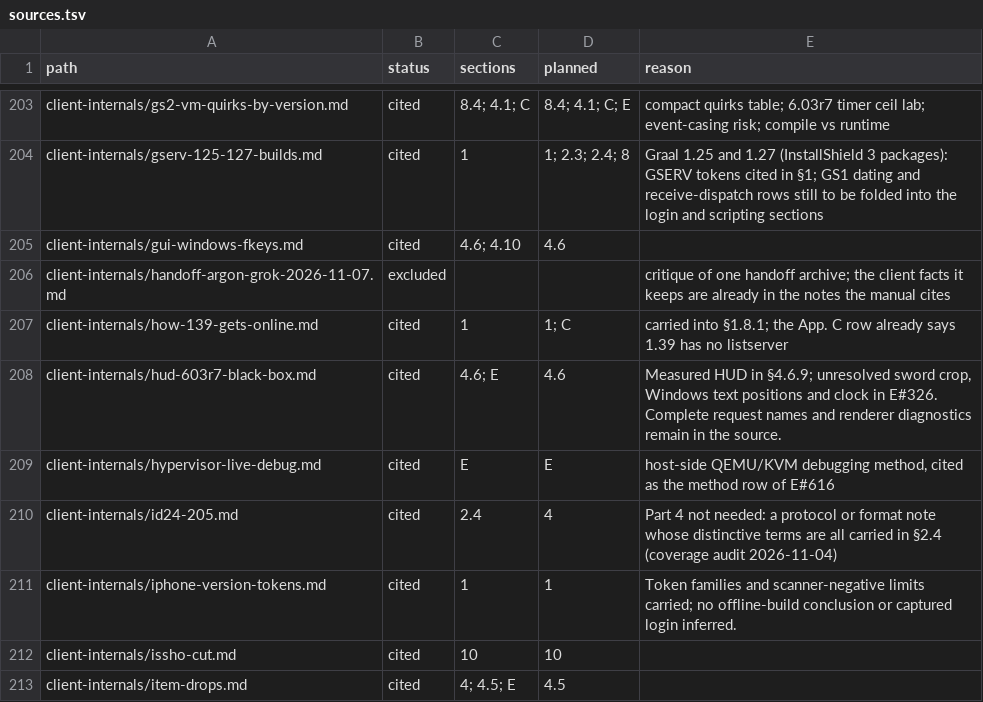
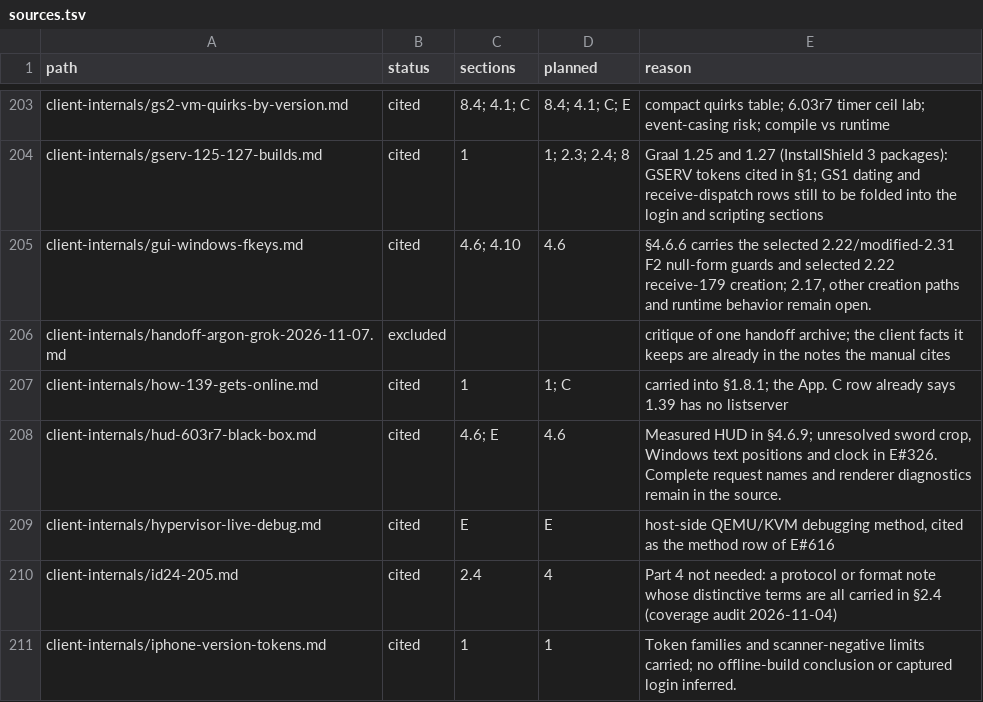
Before and after one commit to squirelworks/Graal_analysis, a TSV file: manual/sources.tsv, drawn as a sheet; only a part is shown, gaps mark what is left out; the shorter side is filled out with more unchanged rows.

Commit message:
Trace selected F2 null-form guards
Bind the selected 2.22 receive creation path while separating the modified 2.31 guard and leaving the cross-build question partial.

Evidence: identity-bound retained native static branches, class data, receive table and bounded independent source/applied review.

```diff
--- a/manual/sources.tsv
+++ b/manual/sources.tsv
@@ -204,3 +204,3 @@ client-internals/gs2-vm-quirks-by-version.md	cited	8.4; 4.1; C	8.4; 4.1; C; E	co
 client-internals/gserv-125-127-builds.md	cited	1	1; 2.3; 2.4; 8	Graal 1.25 and 1.27 (InstallShield 3 packages): GSERV tokens cited in §1; GS1 dating and receive-dispatch rows still to be folded into the login and scripting sections
-client-internals/gui-windows-fkeys.md	cited	4.6; 4.10	4.6	
+client-internals/gui-windows-fkeys.md	cited	4.6; 4.10	4.6	§4.6.6 carries the selected 2.22/modified-2.31 F2 null-form guards and selected 2.22 receive-179 creation; 2.17, other creation paths and runtime behavior remain open.
 client-internals/handoff-argon-grok-2026-11-07.md	excluded			critique of one handoff archive; the client facts it keeps are already in the notes the manual cites
```
Also changed, not shown: docs/evidence-index.tsv, docs/gap-board.tsv, 5 other files.
